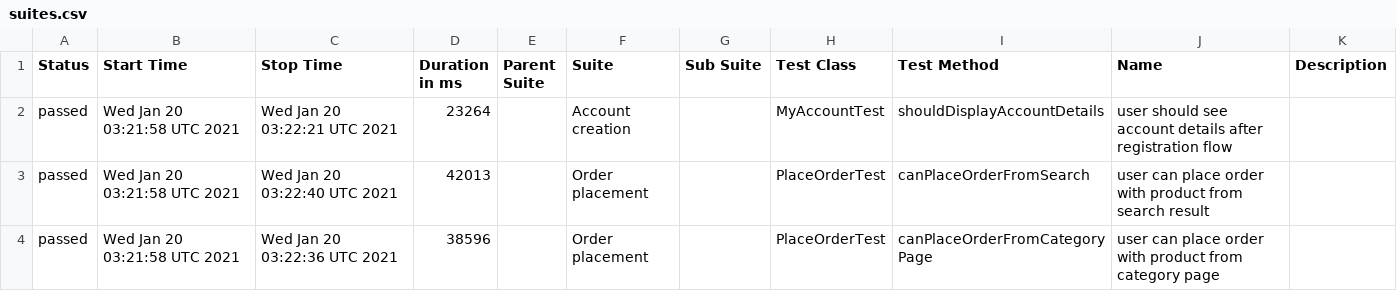
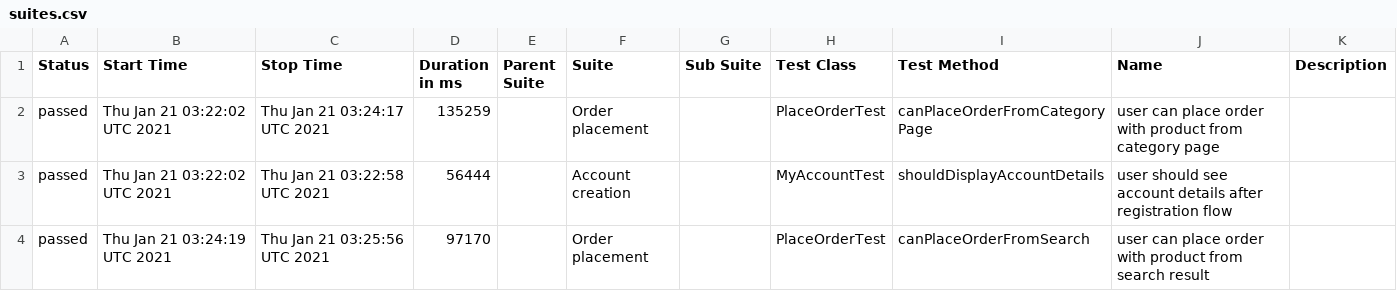
Before and after one commit to isandratskiy/automationpractice-github-actions-demo, a CSV file: data/suites.csv, drawn as a sheet.

```diff
--- a/data/suites.csv
+++ b/data/suites.csv
@@ -1,4 +1,4 @@
 "Status","Start Time","Stop Time","Duration in ms","Parent Suite","Suite","Sub Suite","Test Class","Test Method","Name","Description"
-"passed","Wed Jan 20 03:21:58 UTC 2021","Wed Jan 20 03:22:21 UTC 2021","23264","","Account creation","","MyAccountTest","shouldDisplayAccountDetails","user should see account details after registration flow",""
-"passed","Wed Jan 20 03:21:58 UTC 2021","Wed Jan 20 03:22:40 UTC 2021","42013","","Order placement","","PlaceOrderTest","canPlaceOrderFromSearch","user can place order with product from search result",""
-"passed","Wed Jan 20 03:21:58 UTC 2021","Wed Jan 20 03:22:36 UTC 2021","38596","","Order placement","","PlaceOrderTest","canPlaceOrderFromCategoryPage","user can place order with product from category page",""
+"passed","Thu Jan 21 03:22:02 UTC 2021","Thu Jan 21 03:24:17 UTC 2021","135259","","Order placement","","PlaceOrderTest","canPlaceOrderFromCategoryPage","user can place order with product from category page",""
+"passed","Thu Jan 21 03:22:02 UTC 2021","Thu Jan 21 03:22:58 UTC 2021","56444","","Account creation","","MyAccountTest","shouldDisplayAccountDetails","user should see account details after registration flow",""
+"passed","Thu Jan 21 03:24:19 UTC 2021","Thu Jan 21 03:25:56 UTC 2021","97170","","Order placement","","PlaceOrderTest","canPlaceOrderFromSearch","user can place order with product from search result",""
```
Also changed, not shown: 23 other files.
